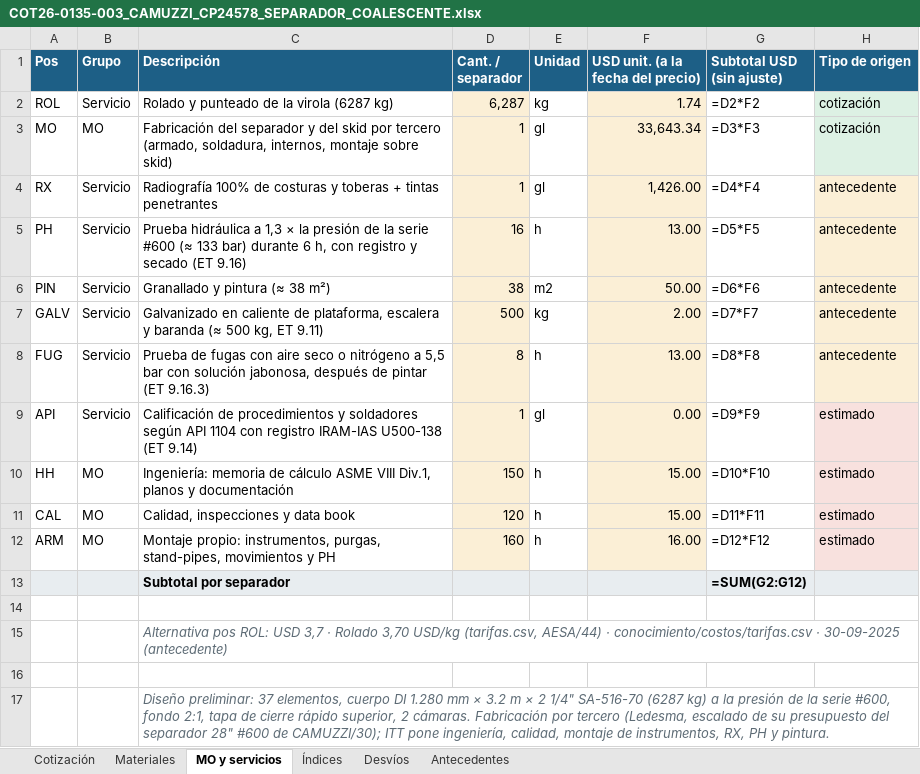
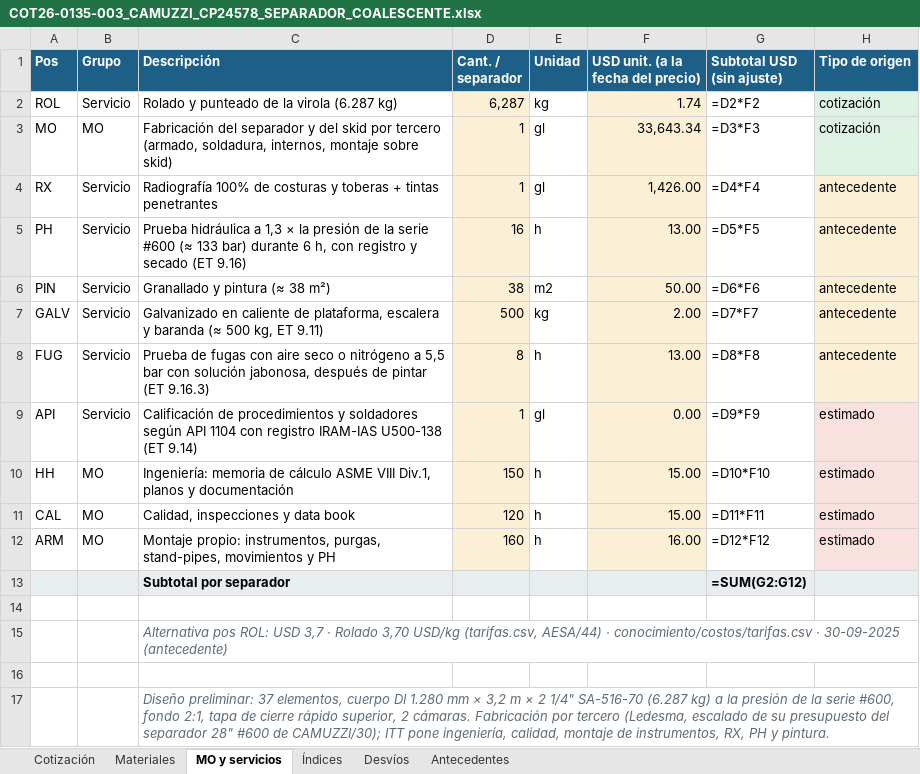
Before and after one commit to ricardoalvarezu2-cyber/cotizador-itt-2.0, an Excel workbook: cotizaciones/COT26-0135-003_CAMUZZI_CP24578_SEPARADOR/COT26-0135-003_CAMUZZI_CP24578_SEPARADOR_COALESCENTE.xlsx, sheet MO y servicios, drawn as a sheet; only a part is shown; values as stored, in another font and other column widths than the file's, no borders; formulas without a stored value are shown as written; the diff names each change by its address in the sheet, - before the commit and + after, or states it on an @@ line.

```diff
--- a/cotizaciones/COT26-0135-003_CAMUZZI_CP24578_SEPARADOR/COT26-0135-003_CAMUZZI_CP24578_SEPARADOR_COALESCENTE.xlsx (sheet MO y servicios)
+++ b/cotizaciones/COT26-0135-003_CAMUZZI_CP24578_SEPARADOR/COT26-0135-003_CAMUZZI_CP24578_SEPARADOR_COALESCENTE.xlsx (sheet MO y servicios)
-C2 (Descripción): Rolado y punteado de la virola (6287 kg)
+C2 (Descripción): Rolado y punteado de la virola (6.287 kg)
-C17 (Descripción): …mm × 3.2 m × 2 1/4" SA-516-70 (6287 kg) a…
+C17 (Descripción): …mm × 3,2 m × 2 1/4" SA-516-70 (6.287 kg) a…
```
Also changed, not shown: sheet Materiales, cotizaciones/COT26-0135-003_CAMUZZI_CP24578_SEPARADOR/compras/COT26-0135-003_pedido_materiales_compras.xlsx, 15 other files.
